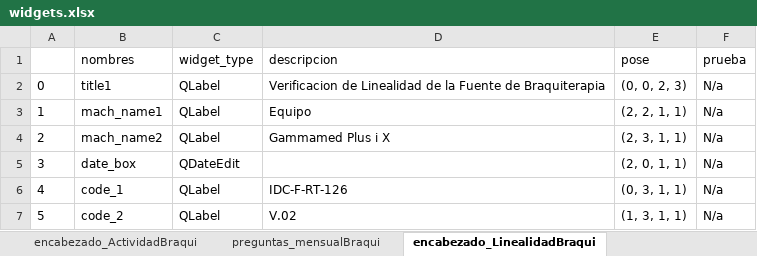
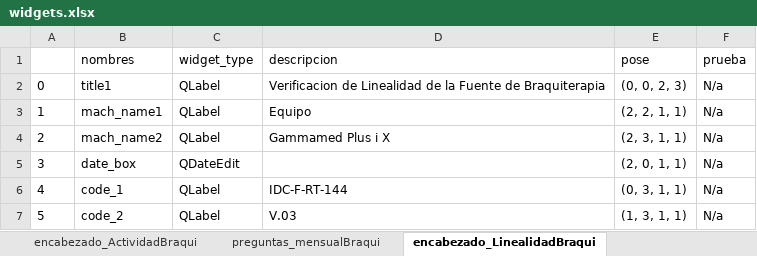
Before and after one commit to Felipe0Parra/RAD-QA-AUNA, an Excel workbook: data/widgets.xlsx, sheet encabezado_LinealidadBraqui, drawn as a sheet; values as stored, in another font and other column widths than the file's, no borders; the diff names each change by its address in the sheet, - before the commit and + after, or states it on an @@ line.

```diff
--- a/data/widgets.xlsx (sheet encabezado_LinealidadBraqui)
+++ b/data/widgets.xlsx (sheet encabezado_LinealidadBraqui)
-D6 (descripcion): IDC-F-RT-126
+D6 (descripcion): IDC-F-RT-144
-D7 (descripcion): V.02
+D7 (descripcion): V.03
```
Also changed, not shown: sheet encabezado_mensualBraqui, sheet encabezado_ActividadBraqui, 1 other file.
